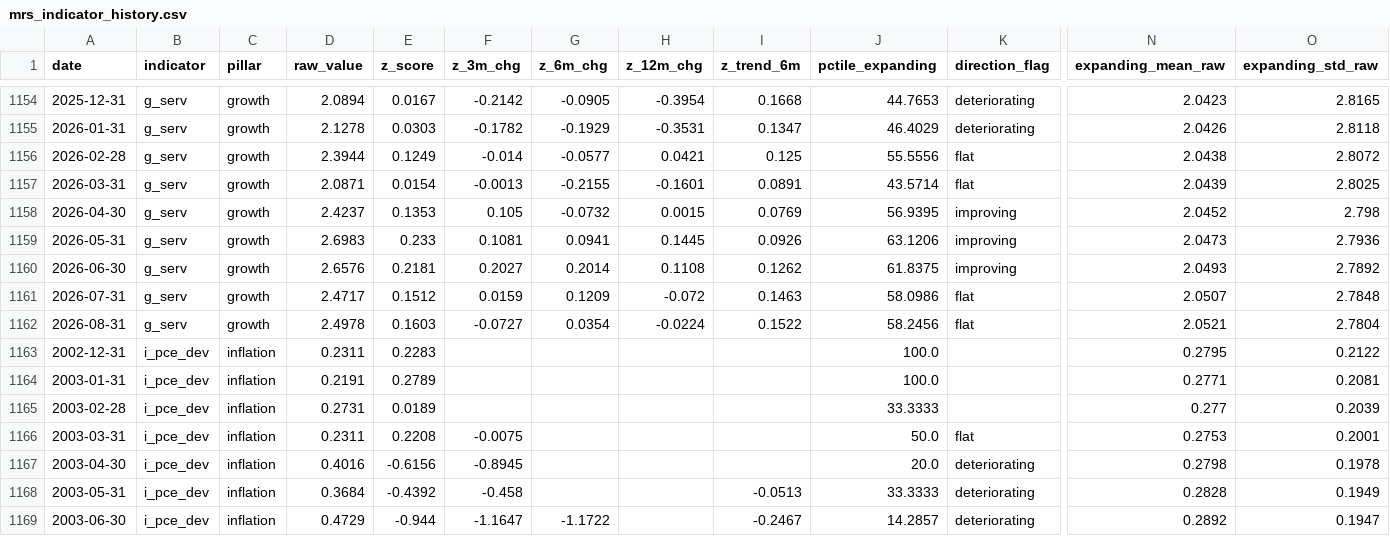
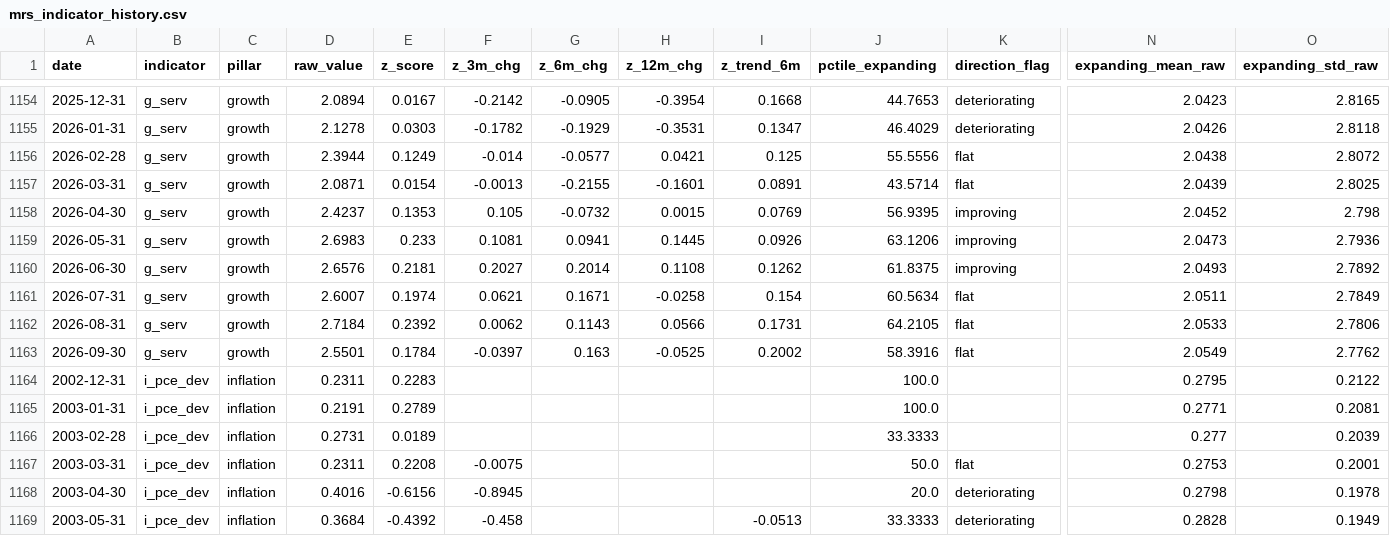
Before and after one commit to ankitv25/Macro-Regime-Score, a CSV file: outputs/monitoring/mrs_indicator_history.csv, drawn as a sheet; only a part is shown, gaps mark what is left out; the shorter side is filled out with more unchanged rows; rows hold the shown columns only; the diff covers the shown part only; the diff names each change by its address in the sheet, - before the commit and + after, or states it on an @@ line.

```diff
--- a/outputs/monitoring/mrs_indicator_history.csv
+++ b/outputs/monitoring/mrs_indicator_history.csv
-D1161 (raw_value): 2.4717
+D1161 (raw_value): 2.6007
-E1161 (z_score): 0.1512
+E1161 (z_score): 0.1974
-F1161 (z_3m_chg): 0.0159
+F1161 (z_3m_chg): 0.0621
-G1161 (z_6m_chg): 0.1209
+G1161 (z_6m_chg): 0.1671
-H1161 (z_12m_chg): -0.072
+H1161 (z_12m_chg): -0.0258
-I1161 (z_trend_6m): 0.1463
+I1161 (z_trend_6m): 0.154
-J1161 (pctile_expanding): 58.0986
+J1161 (pctile_expanding): 60.5634
-N1161 (expanding_mean_raw): 2.0507
+N1161 (expanding_mean_raw): 2.0511
-O1161 (expanding_std_raw): 2.7848
+O1161 (expanding_std_raw): 2.7849
-D1162 (raw_value): 2.4978
+D1162 (raw_value): 2.7184
-E1162 (z_score): 0.1603
+E1162 (z_score): 0.2392
-F1162 (z_3m_chg): -0.0727
+F1162 (z_3m_chg): 0.0062
-G1162 (z_6m_chg): 0.0354
+G1162 (z_6m_chg): 0.1143
-H1162 (z_12m_chg): -0.0224
+H1162 (z_12m_chg): 0.0566
-I1162 (z_trend_6m): 0.1522
+I1162 (z_trend_6m): 0.1731
-J1162 (pctile_expanding): 58.2456
+J1162 (pctile_expanding): 64.2105
-N1162 (expanding_mean_raw): 2.0521
+N1162 (expanding_mean_raw): 2.0533
-O1162 (expanding_std_raw): 2.7804
+O1162 (expanding_std_raw): 2.7806
+row 1163: 2026-09-30 | g_serv | growth | 2.5501 | 0.1784 | -0.0397 | 0.163 | -0.0525 | 0.2002 | 58.3916 | flat | 2.0549 | 2.7762
```
Also changed, not shown: 2 added rows and 63 edited cells elsewhere in this file, outputs/monitoring/mrs_composite_history.csv, outputs/monitoring/mrs_pillar_history.csv, 13 other files.
